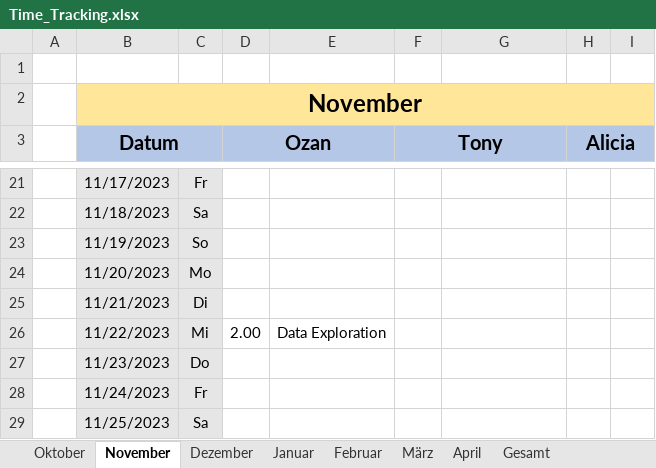
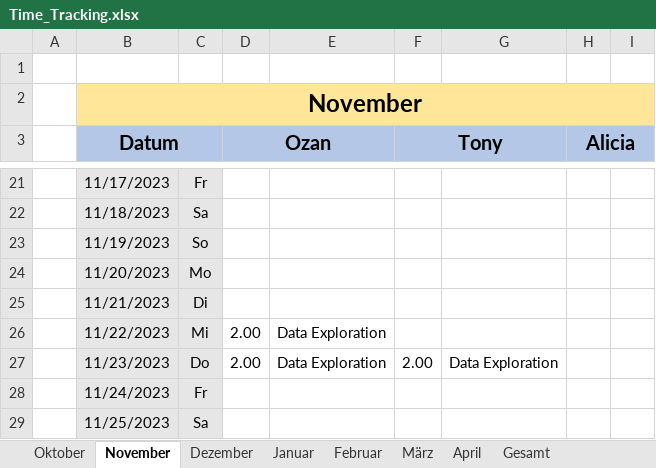
Before and after one commit to Draaven/Projekt-Data-Science, an Excel workbook: Time_Tracking.xlsx, sheet November, drawn as a sheet; only a part is shown, gaps mark what is left out; values as stored, in another font and other column widths than the file's, no borders; the diff names each change by its address in the sheet, - before the commit and + after, or states it on an @@ line.

```diff
--- a/Time_Tracking.xlsx (sheet November)
+++ b/Time_Tracking.xlsx (sheet November)
-D27 (Ozan): (empty)
+D27 (Ozan): 2.00
-E27: (empty)
+E27: Data Exploration
-F27 (Tony): (empty)
+F27 (Tony): 2.00
-G27: (empty)
+G27: Data Exploration
```
Also changed, not shown: 1 other file.
